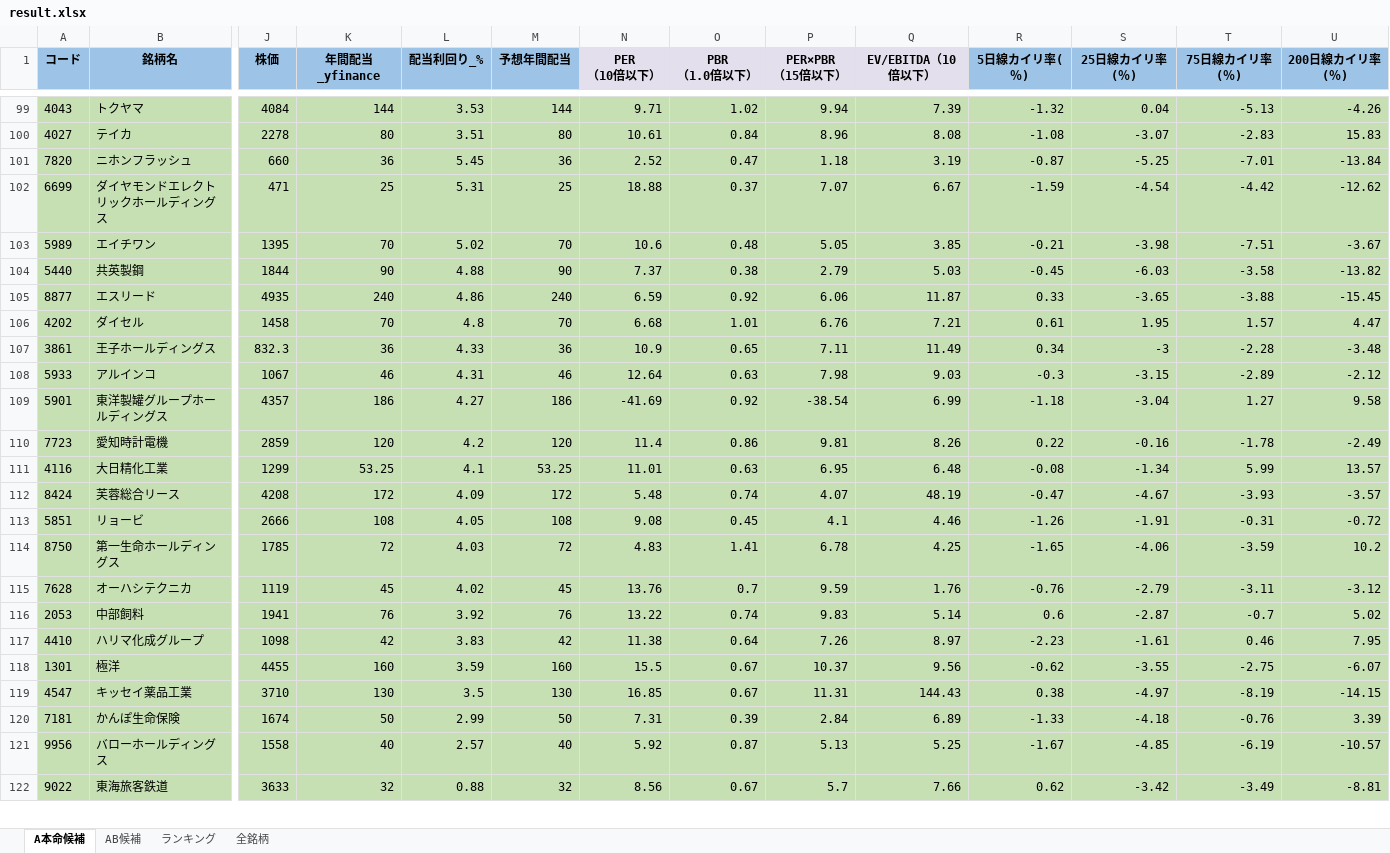
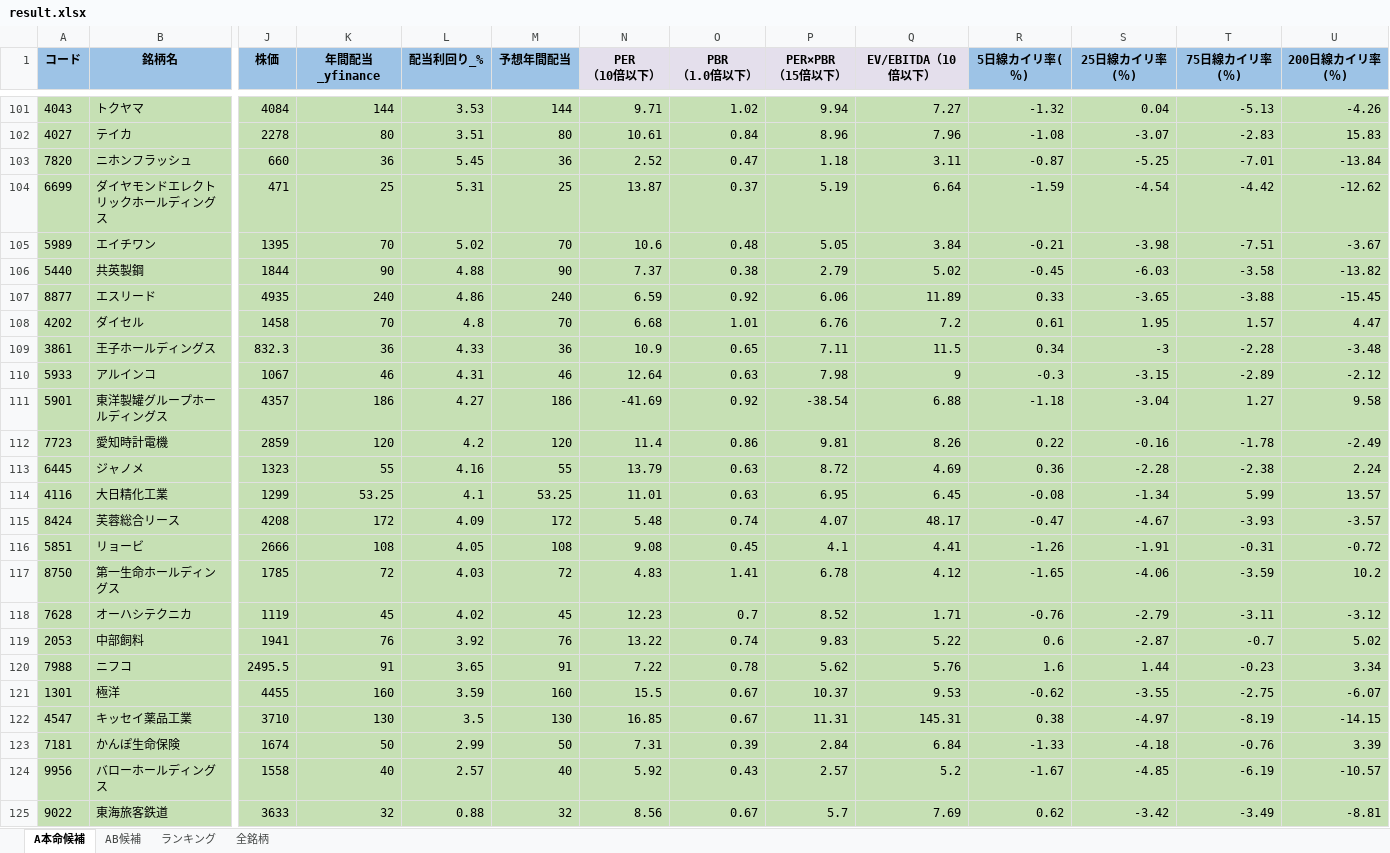
Before and after one commit to ku0909/screening, an Excel workbook: result.xlsx, sheet A本命候補, drawn as a sheet; only a part is shown, gaps mark what is left out; values as stored, in another font and other column widths than the file's, no borders; removed rows and columns are numbered as before the commit, all else as after; rows hold the shown columns only; the diff covers the shown part only; the diff names each change by its address in the sheet, - before the commit and + after, or states it on an @@ line.

```diff
--- a/result.xlsx (sheet A本命候補)
+++ b/result.xlsx (sheet A本命候補)
-Q101 (EV/EBITDA（10倍以下）): 7.39
+Q101 (EV/EBITDA（10倍以下）): 7.27
-Q102 (EV/EBITDA（10倍以下）): 8.08
+Q102 (EV/EBITDA（10倍以下）): 7.96
-Q103 (EV/EBITDA（10倍以下）): 3.19
+Q103 (EV/EBITDA（10倍以下）): 3.11
-N104 (PER （10倍以下）): 18.88
+N104 (PER （10倍以下）): 13.87
-P104 (PER×PBR （15倍以下）): 7.07
+P104 (PER×PBR （15倍以下）): 5.19
-Q104 (EV/EBITDA（10倍以下）): 6.67
+Q104 (EV/EBITDA（10倍以下）): 6.64
-Q105 (EV/EBITDA（10倍以下）): 3.85
+Q105 (EV/EBITDA（10倍以下）): 3.84
-Q106 (EV/EBITDA（10倍以下）): 5.03
+Q106 (EV/EBITDA（10倍以下）): 5.02
-Q107 (EV/EBITDA（10倍以下）): 11.87
+Q107 (EV/EBITDA（10倍以下）): 11.89
-Q108 (EV/EBITDA（10倍以下）): 7.21
+Q108 (EV/EBITDA（10倍以下）): 7.2
-Q109 (EV/EBITDA（10倍以下）): 11.49
+Q109 (EV/EBITDA（10倍以下）): 11.5
-Q110 (EV/EBITDA（10倍以下）): 9.03
+Q110 (EV/EBITDA（10倍以下）): 9
-Q111 (EV/EBITDA（10倍以下）): 6.99
+Q111 (EV/EBITDA（10倍以下）): 6.88
+row 113: 6445 | ジャノメ | 1323 | 55 | 4.16 | 55 | 13.79 | 0.63 | 8.72 | 4.69 | 0.36 | -2.28 | -2.38 | 2.24
-Q114 (EV/EBITDA（10倍以下）): 6.48
+Q114 (EV/EBITDA（10倍以下）): 6.45
-Q115 (EV/EBITDA（10倍以下）): 48.19
+Q115 (EV/EBITDA（10倍以下）): 48.17
-Q116 (EV/EBITDA（10倍以下）): 4.46
+Q116 (EV/EBITDA（10倍以下）): 4.41
-Q117 (EV/EBITDA（10倍以下）): 4.25
+Q117 (EV/EBITDA（10倍以下）): 4.12
-N118 (PER （10倍以下）): 13.76
+N118 (PER （10倍以下）): 12.23
-P118 (PER×PBR （15倍以下）): 9.59
+P118 (PER×PBR （15倍以下）): 8.52
-Q118 (EV/EBITDA（10倍以下）): 1.76
+Q118 (EV/EBITDA（10倍以下）): 1.71
-Q119 (EV/EBITDA（10倍以下）): 5.14
+Q119 (EV/EBITDA（10倍以下）): 5.22
-row 117: 4410 | ハリマ化成グループ | 1098 | 42 | 3.83 | 42 | 11.38 | 0.64 | 7.26 | 8.97 | -2.23 | -1.61 | 0.46 | 7.95
+row 120: 7988 | ニフコ | 2495.5 | 91 | 3.65 | 91 | 7.22 | 0.78 | 5.62 | 5.76 | 1.6 | 1.44 | -0.23 | 3.34
-Q121 (EV/EBITDA（10倍以下）): 9.56
+Q121 (EV/EBITDA（10倍以下）): 9.53
-Q122 (EV/EBITDA（10倍以下）): 144.43
+Q122 (EV/EBITDA（10倍以下）): 145.31
-Q123 (EV/EBITDA（10倍以下）): 6.89
+Q123 (EV/EBITDA（10倍以下）): 6.84
-O124 (PBR （1.0倍以下）): 0.87
+O124 (PBR （1.0倍以下）): 0.43
-P124 (PER×PBR （15倍以下）): 5.13
+P124 (PER×PBR （15倍以下）): 2.57
-Q124 (EV/EBITDA（10倍以下）): 5.25
+Q124 (EV/EBITDA（10倍以下）): 5.2
-Q125 (EV/EBITDA（10倍以下）): 7.66
+Q125 (EV/EBITDA（10倍以下）): 7.69
```
Also changed, not shown: 5 added rows, 2 removed rows and 153 edited cells elsewhere in this sheet, sheet 全銘柄, sheet AB候補, sheet ランキング, 1 other file.
